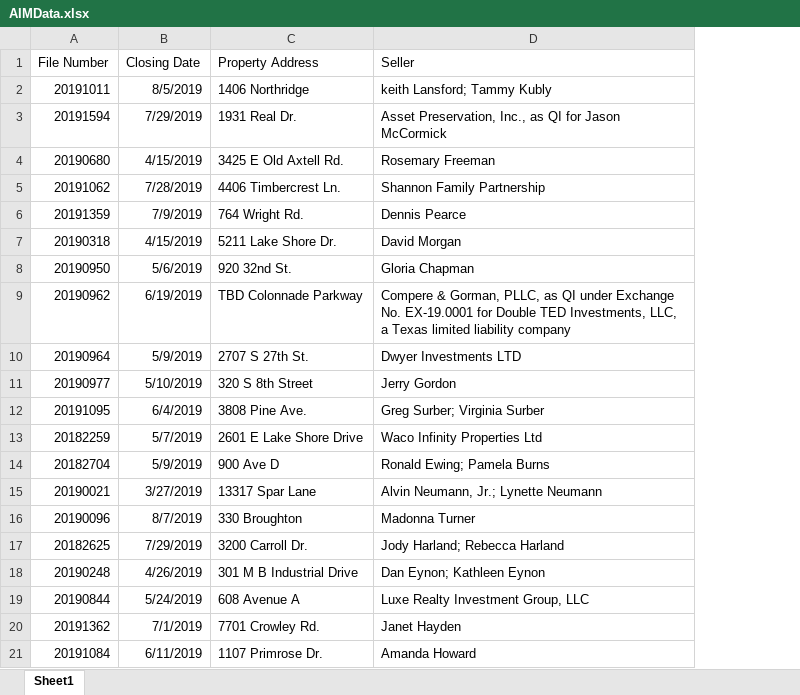
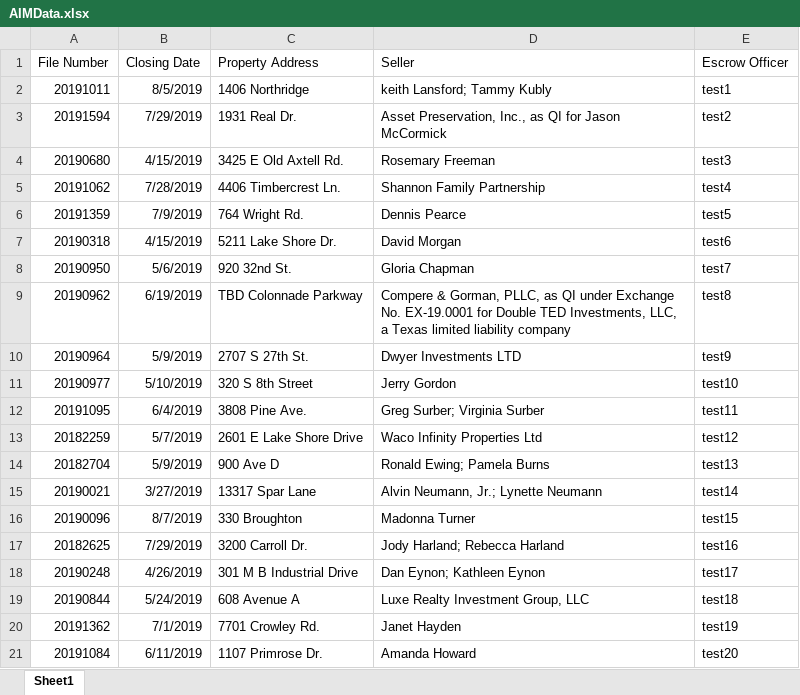
Before and after one commit to BuschEric97/HatcoFilesClosedDeterminer, an Excel workbook: TestFiles/AIMData.xlsx, sheet Sheet1, drawn as a sheet; values as stored, in another font and other column widths than the file's, no borders; the diff names each change by its address in the sheet, - before the commit and + after, or states it on an @@ line.

```diff
--- a/TestFiles/AIMData.xlsx (sheet Sheet1)
+++ b/TestFiles/AIMData.xlsx (sheet Sheet1)
+column E (Escrow Officer), rows 2-21: test1 | test2 | test3 | test4 | test5 | test6 | test7 | test8 | test9 | test10 | test11 | test12 | test13 | test14 | test15 | test16 | test17 | test18 | test19 | test20
```
Also changed, not shown: TestFiles/AIMDataRawNew.xlsx, TestFiles/MLSData.xlsx, 6 other files.
